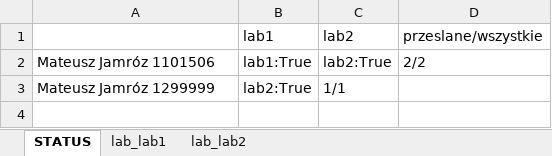
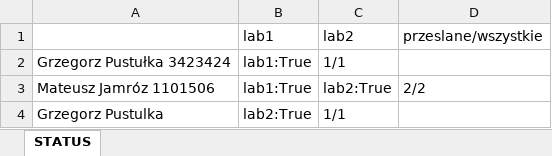
Before and after one commit to matjamr/automated-test-validator, an Excel workbook: Result.xlsx, sheet STATUS, drawn as a sheet; values as stored, in another font and other column widths than the file's, no borders; addresses are those after the commit; the diff names each change by its address in the sheet, - before the commit and + after, or states it on an @@ line.

```diff
--- a/Result.xlsx (sheet STATUS)
+++ b/Result.xlsx (sheet STATUS)
-sheet tab: lab_lab1
-sheet tab: lab_lab2
+row 2: Grzegorz Pustułka 3423424 | lab1:True | 1/1
-A4: Mateusz Jamróz 1299999
+A4: Grzegorz Pustulka
```
Also changed, not shown: Plagiaty.xlsx, 4 other files.
